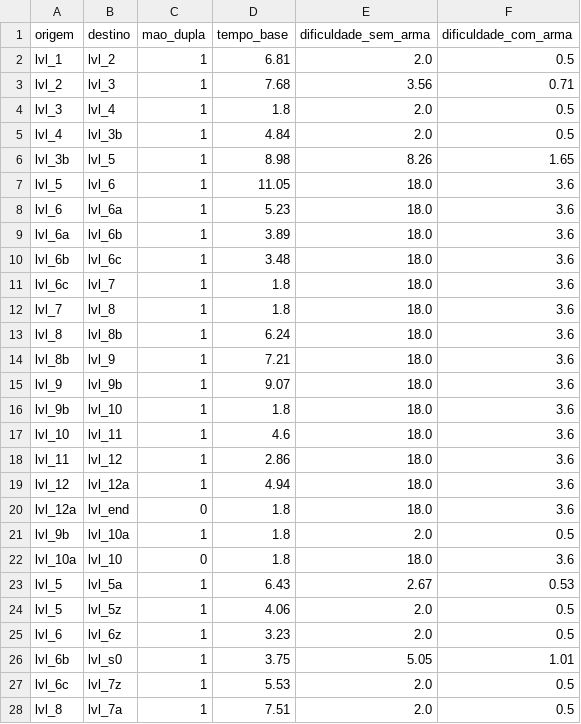
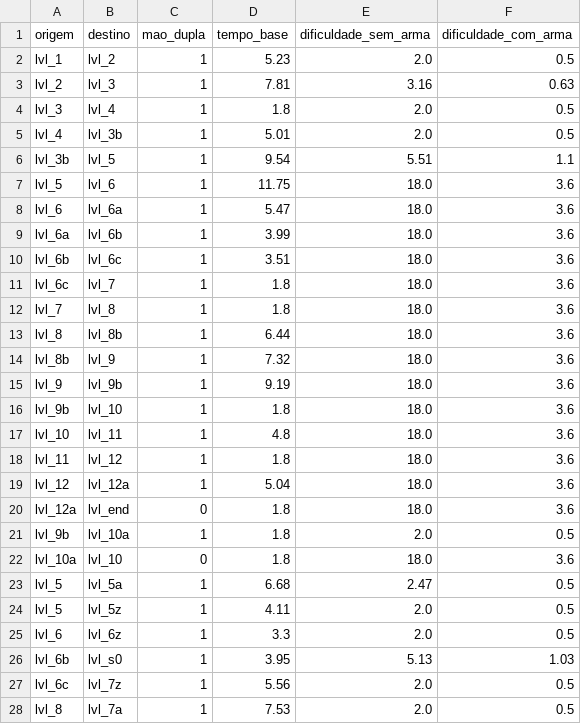
Before and after one commit to KairoHenrique/StratGraph, a CSV file: datasets/celeste/1_forsaken_city/arestas.csv, drawn as a sheet; only a part is shown; the diff covers the shown part only.

```diff
--- a/datasets/celeste/1_forsaken_city/arestas.csv
+++ b/datasets/celeste/1_forsaken_city/arestas.csv
@@ -1,20 +1,20 @@
 origem,destino,mao_dupla,tempo_base,dificuldade_sem_arma,dificuldade_com_arma
-lvl_1,lvl_2,1,6.81,2.0,0.5
-lvl_2,lvl_3,1,7.68,3.56,0.71
+lvl_1,lvl_2,1,5.23,2.0,0.5
+lvl_2,lvl_3,1,7.81,3.16,0.63
 lvl_3,lvl_4,1,1.8,2.0,0.5
-lvl_4,lvl_3b,1,4.84,2.0,0.5
-lvl_3b,lvl_5,1,8.98,8.26,1.65
-lvl_5,lvl_6,1,11.05,18.0,3.6
-lvl_6,lvl_6a,1,5.23,18.0,3.6
-lvl_6a,lvl_6b,1,3.89,18.0,3.6
-lvl_6b,lvl_6c,1,3.48,18.0,3.6
+lvl_4,lvl_3b,1,5.01,2.0,0.5
+lvl_3b,lvl_5,1,9.54,5.51,1.1
+lvl_5,lvl_6,1,11.75,18.0,3.6
+lvl_6,lvl_6a,1,5.47,18.0,3.6
+lvl_6a,lvl_6b,1,3.99,18.0,3.6
+lvl_6b,lvl_6c,1,3.51,18.0,3.6
 lvl_6c,lvl_7,1,1.8,18.0,3.6
 lvl_7,lvl_8,1,1.8,18.0,3.6
-lvl_8,lvl_8b,1,6.24,18.0,3.6
-lvl_8b,lvl_9,1,7.21,18.0,3.6
-lvl_9,lvl_9b,1,9.07,18.0,3.6
+lvl_8,lvl_8b,1,6.44,18.0,3.6
+lvl_8b,lvl_9,1,7.32,18.0,3.6
+lvl_9,lvl_9b,1,9.19,18.0,3.6
 lvl_9b,lvl_10,1,1.8,18.0,3.6
-lvl_10,lvl_11,1,4.6,18.0,3.6
-lvl_11,lvl_12,1,2.86,18.0,3.6
-lvl_12,lvl_12a,1,4.94,18.0,3.6
+lvl_10,lvl_11,1,4.8,18.0,3.6
+lvl_11,lvl_12,1,1.8,18.0,3.6
+lvl_12,lvl_12a,1,5.04,18.0,3.6
 lvl_12a,lvl_end,0,1.8,18.0,3.6
@@ -22,7 +22,7 @@ lvl_9b,lvl_10a,1,1.8,2.0,0.5
 lvl_10a,lvl_10,0,1.8,18.0,3.6
-lvl_5,lvl_5a,1,6.43,2.67,0.53
-lvl_5,lvl_5z,1,4.06,2.0,0.5
-lvl_6,lvl_6z,1,3.23,2.0,0.5
-lvl_6b,lvl_s0,1,3.75,5.05,1.01
-lvl_6c,lvl_7z,1,5.53,2.0,0.5
-lvl_8,lvl_7a,1,7.51,2.0,0.5
+lvl_5,lvl_5a,1,6.68,2.47,0.5
+lvl_5,lvl_5z,1,4.11,2.0,0.5
+lvl_6,lvl_6z,1,3.3,2.0,0.5
+lvl_6b,lvl_s0,1,3.95,5.13,1.03
+lvl_6c,lvl_7z,1,5.56,2.0,0.5
+lvl_8,lvl_7a,1,7.53,2.0,0.5
```
Also changed, not shown: 14 edited cells elsewhere in this file, datasets/celeste/3_celestial_resort/arestas.csv, datasets/celeste/4_golden_ridge/arestas.csv, 15 other files.
